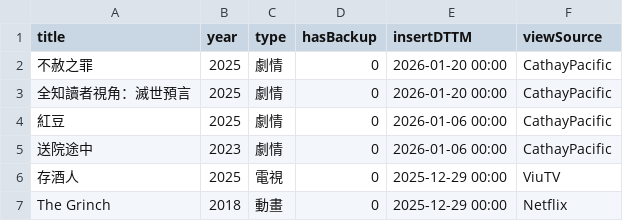
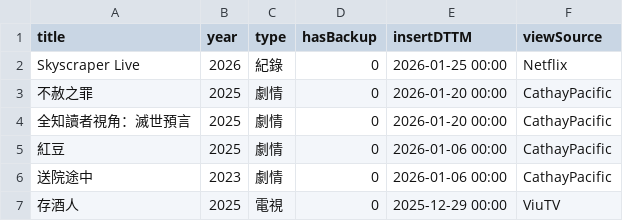
Before and after one commit to jackfclee/my-apps, a CSV file: collections/movie/MyMovie.csv, drawn as a sheet; only a part is shown; the shorter side is filled out with more unchanged rows.

Commit message:
Update MyMovie.csv

```diff
--- a/collections/movie/MyMovie.csv
+++ b/collections/movie/MyMovie.csv
@@ -1,2 +1,3 @@
 title,year,type,hasBackup,insertDTTM,viewSource
+Skyscraper Live,2026,紀錄,0,2026-01-25 00:00,Netflix
 不赦之罪,2025,劇情,0,2026-01-20 00:00,CathayPacific
```
